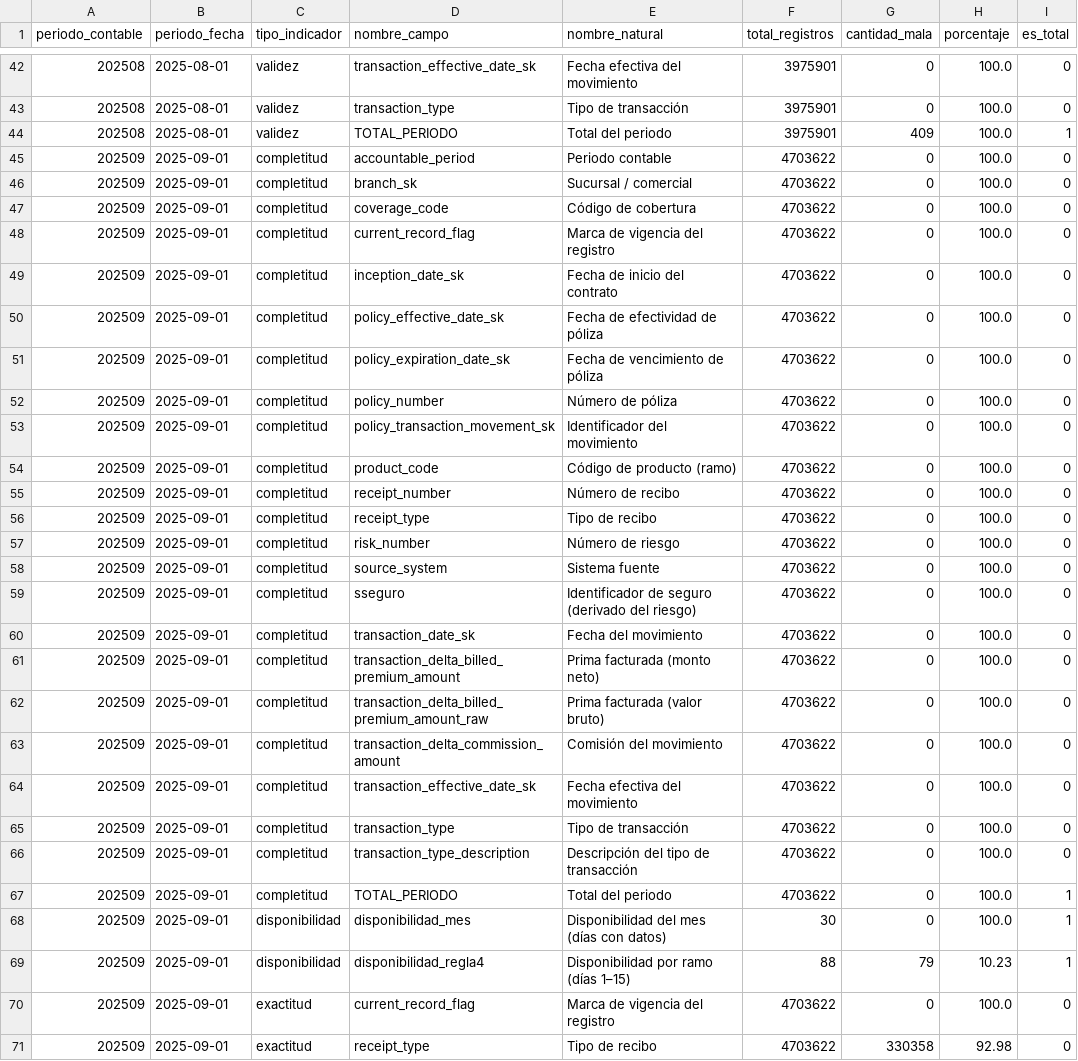
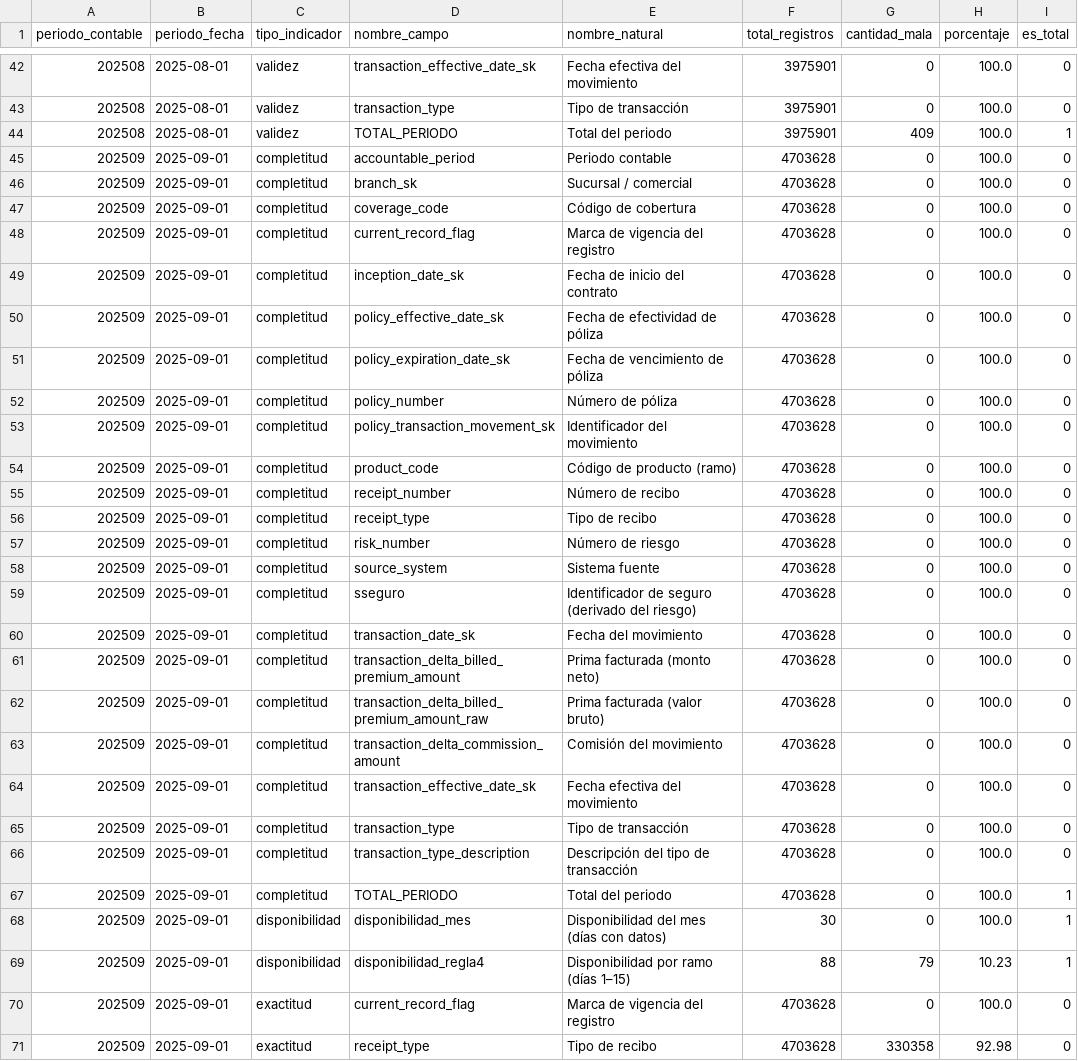
Before and after one commit to willhdi/hdi-primas-data-quality, a CSV file: reports/cubo_unificado.csv, drawn as a sheet; only a part is shown, gaps mark what is left out; the diff covers the shown part only.

```diff
--- a/reports/cubo_unificado.csv
+++ b/reports/cubo_unificado.csv
@@ -44,28 +44,28 @@
 202508,2025-08-01,validez,TOTAL_PERIODO,Total del periodo,3975901,409,100.0,1
-202509,2025-09-01,completitud,accountable_period,Periodo contable,4703622,0,100.0,0
-202509,2025-09-01,completitud,branch_sk,Sucursal / comercial,4703622,0,100.0,0
-202509,2025-09-01,completitud,coverage_code,Código de cobertura,4703622,0,100.0,0
-202509,2025-09-01,completitud,current_record_flag,Marca de vigencia del registro,4703622,0,100.0,0
-202509,2025-09-01,completitud,inception_date_sk,Fecha de inicio del contrato,4703622,0,100.0,0
-202509,2025-09-01,completitud,policy_effective_date_sk,Fecha de efectividad de póliza,4703622,0,100.0,0
-202509,2025-09-01,completitud,policy_expiration_date_sk,Fecha de vencimiento de póliza,4703622,0,100.0,0
-202509,2025-09-01,completitud,policy_number,Número de póliza,4703622,0,100.0,0
-202509,2025-09-01,completitud,policy_transaction_movement_sk,Identificador del movimiento,4703622,0,100.0,0
-202509,2025-09-01,completitud,product_code,Código de producto (ramo),4703622,0,100.0,0
-202509,2025-09-01,completitud,receipt_number,Número de recibo,4703622,0,100.0,0
-202509,2025-09-01,completitud,receipt_type,Tipo de recibo,4703622,0,100.0,0
-202509,2025-09-01,completitud,risk_number,Número de riesgo,4703622,0,100.0,0
-202509,2025-09-01,completitud,source_system,Sistema fuente,4703622,0,100.0,0
-202509,2025-09-01,completitud,sseguro,Identificador de seguro (derivado del riesgo),4703622,0,100.0,0
-202509,2025-09-01,completitud,transaction_date_sk,Fecha del movimiento,4703622,0,100.0,0
-202509,2025-09-01,completitud,transaction_delta_billed_premium_amount,Prima facturada (monto neto),4703622,0,100.0,0
-202509,2025-09-01,completitud,transaction_delta_billed_premium_amount_raw,Prima facturada (valor bruto),4703622,0,100.0,0
-202509,2025-09-01,completitud,transaction_delta_commission_amount,Comisión del movimiento,4703622,0,100.0,0
-202509,2025-09-01,completitud,transaction_effective_date_sk,Fecha efectiva del movimiento,4703622,0,100.0,0
-202509,2025-09-01,completitud,transaction_type,Tipo de transacción,4703622,0,100.0,0
-202509,2025-09-01,completitud,transaction_type_description,Descripción del tipo de transacción,4703622,0,100.0,0
-202509,2025-09-01,completitud,TOTAL_PERIODO,Total del periodo,4703622,0,100.0,1
+202509,2025-09-01,completitud,accountable_period,Periodo contable,4703628,0,100.0,0
+202509,2025-09-01,completitud,branch_sk,Sucursal / comercial,4703628,0,100.0,0
+202509,2025-09-01,completitud,coverage_code,Código de cobertura,4703628,0,100.0,0
+202509,2025-09-01,completitud,current_record_flag,Marca de vigencia del registro,4703628,0,100.0,0
+202509,2025-09-01,completitud,inception_date_sk,Fecha de inicio del contrato,4703628,0,100.0,0
+202509,2025-09-01,completitud,policy_effective_date_sk,Fecha de efectividad de póliza,4703628,0,100.0,0
+202509,2025-09-01,completitud,policy_expiration_date_sk,Fecha de vencimiento de póliza,4703628,0,100.0,0
+202509,2025-09-01,completitud,policy_number,Número de póliza,4703628,0,100.0,0
+202509,2025-09-01,completitud,policy_transaction_movement_sk,Identificador del movimiento,4703628,0,100.0,0
+202509,2025-09-01,completitud,product_code,Código de producto (ramo),4703628,0,100.0,0
+202509,2025-09-01,completitud,receipt_number,Número de recibo,4703628,0,100.0,0
+202509,2025-09-01,completitud,receipt_type,Tipo de recibo,4703628,0,100.0,0
+202509,2025-09-01,completitud,risk_number,Número de riesgo,4703628,0,100.0,0
+202509,2025-09-01,completitud,source_system,Sistema fuente,4703628,0,100.0,0
+202509,2025-09-01,completitud,sseguro,Identificador de seguro (derivado del riesgo),4703628,0,100.0,0
+202509,2025-09-01,completitud,transaction_date_sk,Fecha del movimiento,4703628,0,100.0,0
+202509,2025-09-01,completitud,transaction_delta_billed_premium_amount,Prima facturada (monto neto),4703628,0,100.0,0
+202509,2025-09-01,completitud,transaction_delta_billed_premium_amount_raw,Prima facturada (valor bruto),4703628,0,100.0,0
+202509,2025-09-01,completitud,transaction_delta_commission_amount,Comisión del movimiento,4703628,0,100.0,0
+202509,2025-09-01,completitud,transaction_effective_date_sk,Fecha efectiva del movimiento,4703628,0,100.0,0
+202509,2025-09-01,completitud,transaction_type,Tipo de transacción,4703628,0,100.0,0
+202509,2025-09-01,completitud,transaction_type_description,Descripción del tipo de transacción,4703628,0,100.0,0
+202509,2025-09-01,completitud,TOTAL_PERIODO,Total del periodo,4703628,0,100.0,1
 202509,2025-09-01,disponibilidad,disponibilidad_mes,Disponibilidad del mes (días con datos),30,0,100.0,1
 202509,2025-09-01,disponibilidad,disponibilidad_regla4,Disponibilidad por ramo (días 1–15),88,79,10.23,1
-202509,2025-09-01,exactitud,current_record_flag,Marca de vigencia del registro,4703622,0,100.0,0
-202509,2025-09-01,exactitud,receipt_type,Tipo de recibo,4703622,330358,92.98,0
+202509,2025-09-01,exactitud,current_record_flag,Marca de vigencia del registro,4703628,0,100.0,0
+202509,2025-09-01,exactitud,receipt_type,Tipo de recibo,4703628,330358,92.98,0
```
Also changed, not shown: 108 edited cells elsewhere in this file, reports/alertas_primas.csv, reports/primas_monto_mensual.csv, 3 other files.
